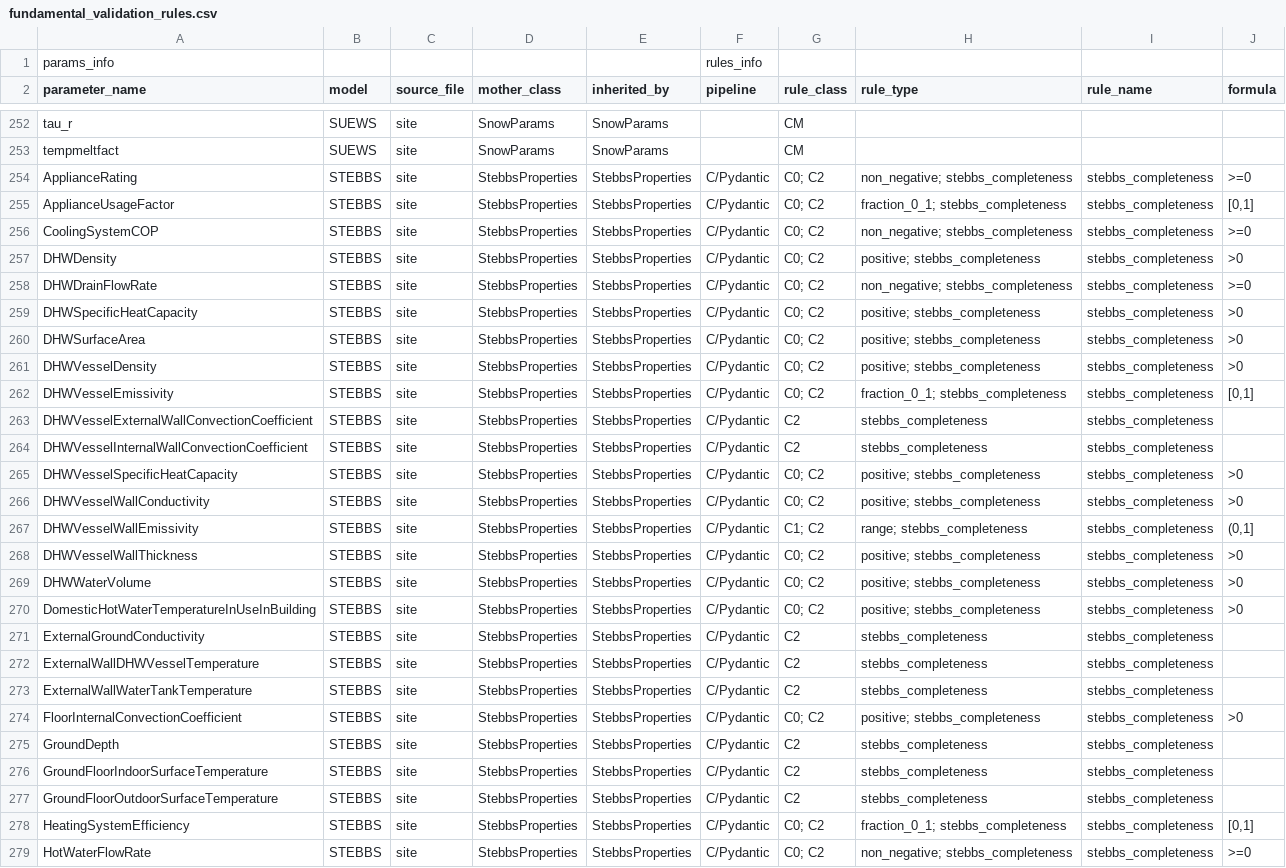
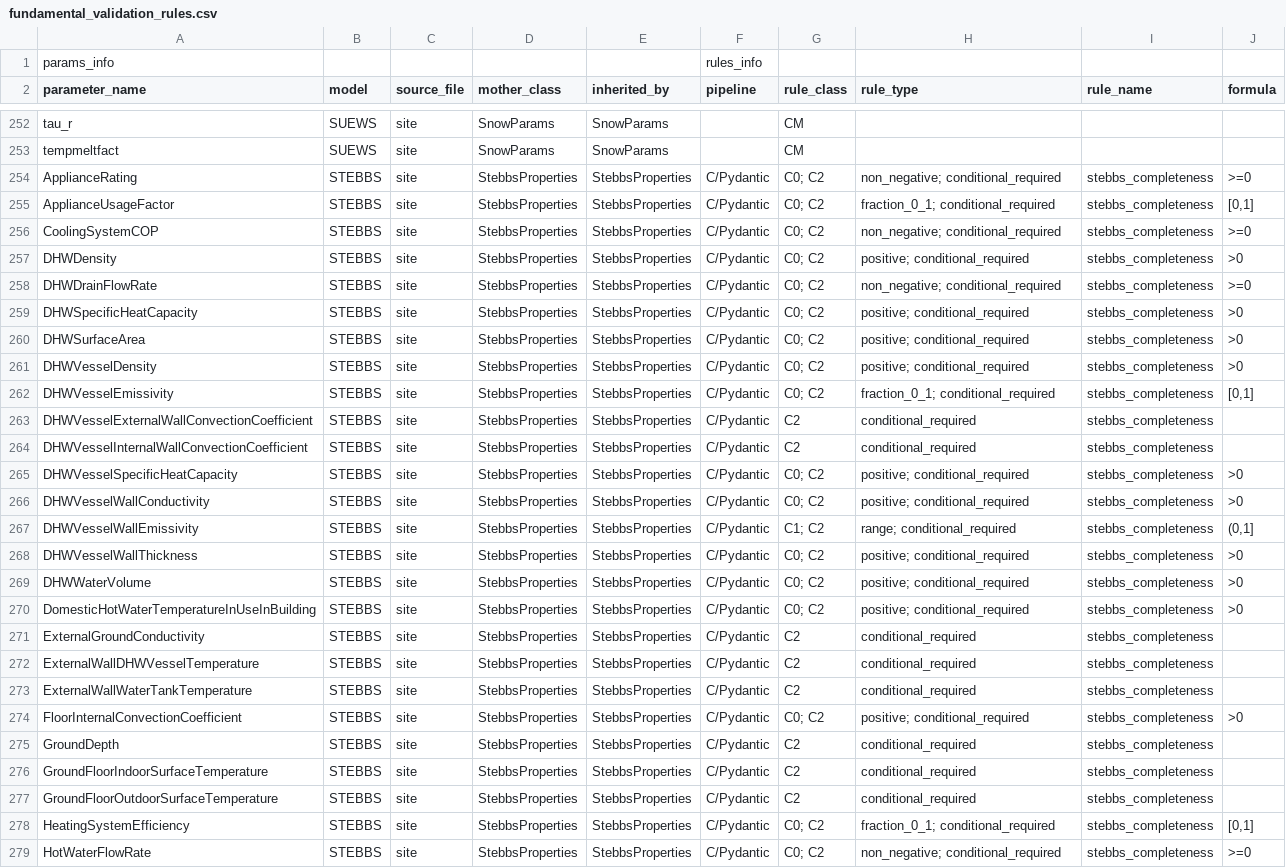
Before and after one commit to UMEP-dev/SUEWS, a CSV file: fundamental_validation_rules.csv, drawn as a sheet; only a part is shown, gaps mark what is left out; the diff covers the shown part only; the diff names each change by its address in the sheet, - before the commit and + after, or states it on an @@ line.

```diff
--- a/fundamental_validation_rules.csv
+++ b/fundamental_validation_rules.csv
-H254 (rule_type): non_negative; stebbs_completeness
+H254 (rule_type): non_negative; conditional_required
-H255 (rule_type): fraction_0_1; stebbs_completeness
+H255 (rule_type): fraction_0_1; conditional_required
-H256 (rule_type): non_negative; stebbs_completeness
+H256 (rule_type): non_negative; conditional_required
-H257 (rule_type): positive; stebbs_completeness
+H257 (rule_type): positive; conditional_required
-H258 (rule_type): non_negative; stebbs_completeness
+H258 (rule_type): non_negative; conditional_required
-H259:H261 (rule_type): positive; stebbs_completeness
+H259:H261 (rule_type): positive; conditional_required
-H262 (rule_type): fraction_0_1; stebbs_completeness
+H262 (rule_type): fraction_0_1; conditional_required
-H263:H264 (rule_type): stebbs_completeness
+H263:H264 (rule_type): conditional_required
-H265:H266 (rule_type): positive; stebbs_completeness
+H265:H266 (rule_type): positive; conditional_required
-H267 (rule_type): range; stebbs_completeness
+H267 (rule_type): range; conditional_required
-H268:H270 (rule_type): positive; stebbs_completeness
+H268:H270 (rule_type): positive; conditional_required
-H271:H273 (rule_type): stebbs_completeness
+H271:H273 (rule_type): conditional_required
-H274 (rule_type): positive; stebbs_completeness
+H274 (rule_type): positive; conditional_required
-H275:H277 (rule_type): stebbs_completeness
+H275:H277 (rule_type): conditional_required
-H278 (rule_type): fraction_0_1; stebbs_completeness
+H278 (rule_type): fraction_0_1; conditional_required
-H279 (rule_type): non_negative; stebbs_completeness
+H279 (rule_type): non_negative; conditional_required
```
Also changed, not shown: 72 edited cells elsewhere in this file, complex_validation_rules.csv, 2 other files.
